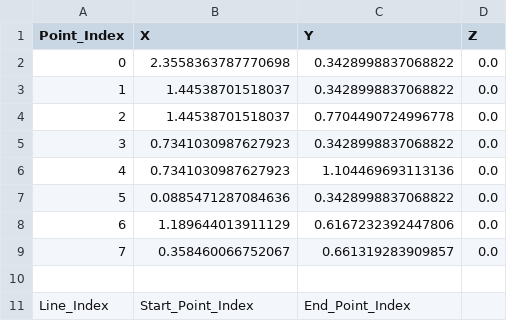
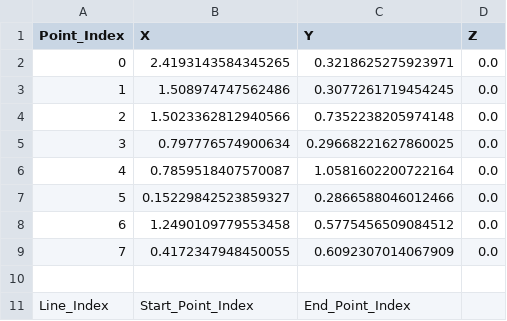
Before and after one commit to CRCL-EPFL/TFT, a CSV file: of/buildTruss/bin/data/State_C.csv, drawn as a sheet; only a part is shown.

```diff
--- a/of/buildTruss/bin/data/State_C.csv
+++ b/of/buildTruss/bin/data/State_C.csv
@@ -1,10 +1,10 @@
 Point_Index,X,Y,Z
-0,2.3558363787770698,0.3428998837068822,0.0
-1,1.44538701518037,0.3428998837068822,0.0
-2,1.44538701518037,0.7704490724996778,0.0
-3,0.7341030987627923,0.3428998837068822,0.0
-4,0.7341030987627923,1.104469693113136,0.0
-5,0.0885471287084636,0.3428998837068822,0.0
-6,1.189644013911129,0.6167232392447806,0.0
-7,0.358460066752067,0.661319283909857,0.0
+0,2.4193143584345265,0.3218625275923971,0.0
+1,1.508974747562486,0.3077261719454245,0.0
+2,1.5023362812940566,0.7352238205974148,0.0
+3,0.797776574900634,0.29668221627860025,0.0
+4,0.7859518407570087,1.0581602200722164,0.0
+5,0.15229842523859327,0.2866588046012466,0.0
+6,1.2490109779553458,0.5775456509084512,0.0
+7,0.4172347948450055,0.6092307014067909,0.0
 
```
Also changed, not shown: of/buildTruss/bin/data/State_A.csv, of/buildTruss/bin/data/State_B.csv, 5 other files.
